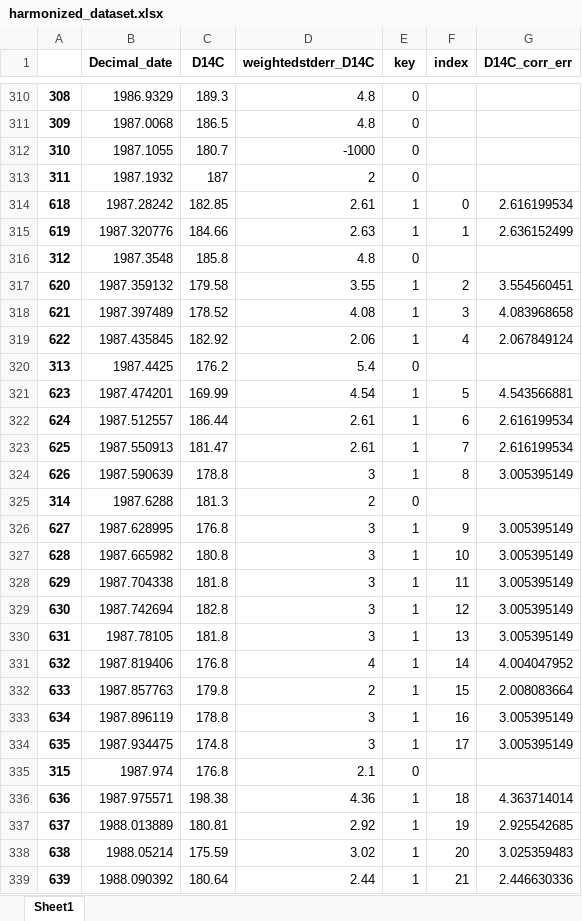
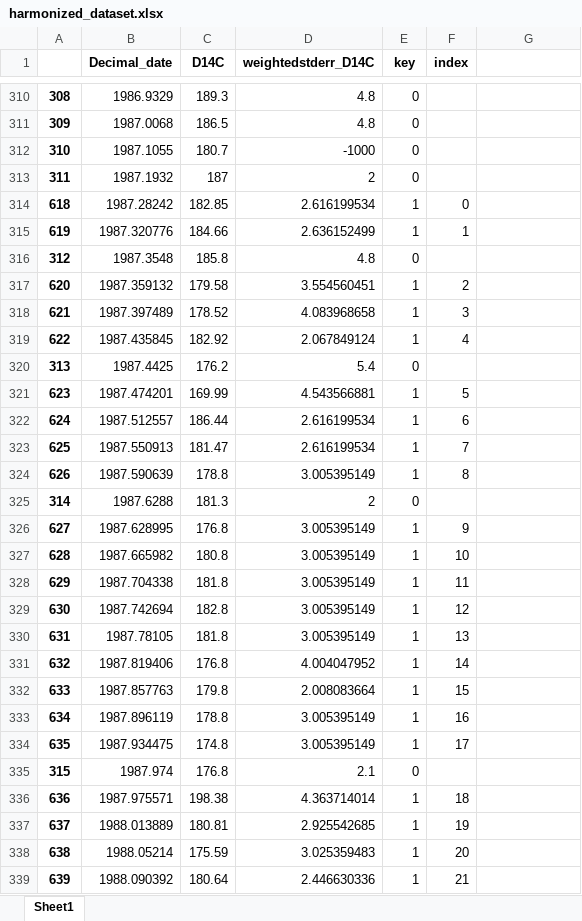
Before and after one commit to christianlewis091/science_projects, an Excel workbook: interlab_comparison/harmonized_dataset.xlsx, sheet Sheet1, drawn as a sheet; only a part is shown, gaps mark what is left out; values as stored, in another font and other column widths than the file's, no borders; the diff covers the shown part only; the diff names each change by its address in the sheet, - before the commit and + after, or states it on an @@ line.

```diff
--- a/interlab_comparison/harmonized_dataset.xlsx (sheet Sheet1)
+++ b/interlab_comparison/harmonized_dataset.xlsx (sheet Sheet1)
-G1: D14C_corr_err
+G1: (empty)
-D314 (weightedstderr_D14C): 2.61
+D314 (weightedstderr_D14C): 2.616199534
-G314: 2.616199534
+G314: (empty)
-D315 (weightedstderr_D14C): 2.63
+D315 (weightedstderr_D14C): 2.636152499
-G315: 2.636152499
+G315: (empty)
-D317 (weightedstderr_D14C): 3.55
+D317 (weightedstderr_D14C): 3.554560451
-G317: 3.554560451
+G317: (empty)
-D318 (weightedstderr_D14C): 4.08
+D318 (weightedstderr_D14C): 4.083968658
-G318: 4.083968658
+G318: (empty)
-D319 (weightedstderr_D14C): 2.06
+D319 (weightedstderr_D14C): 2.067849124
-G319: 2.067849124
+G319: (empty)
-D321 (weightedstderr_D14C): 4.54
+D321 (weightedstderr_D14C): 4.543566881
-G321: 4.543566881
+G321: (empty)
-D322:D323 (weightedstderr_D14C): 2.61
+D322:D323 (weightedstderr_D14C): 2.616199534
-G322:G323: 2.616199534
+G322:G323: (empty)
-D324 (weightedstderr_D14C): 3
+D324 (weightedstderr_D14C): 3.005395149
-G324: 3.005395149
+G324: (empty)
-D326:D330 (weightedstderr_D14C): 3
+D326:D330 (weightedstderr_D14C): 3.005395149
-G326:G330: 3.005395149
+G326:G330: (empty)
-D331 (weightedstderr_D14C): 4
+D331 (weightedstderr_D14C): 4.004047952
-G331: 4.004047952
+G331: (empty)
-D332 (weightedstderr_D14C): 2
+D332 (weightedstderr_D14C): 2.008083664
-G332: 2.008083664
+G332: (empty)
-D333:D334 (weightedstderr_D14C): 3
+D333:D334 (weightedstderr_D14C): 3.005395149
-G333:G334: 3.005395149
+G333:G334: (empty)
-D336 (weightedstderr_D14C): 4.36
+D336 (weightedstderr_D14C): 4.363714014
-G336: 4.363714014
+G336: (empty)
-D337 (weightedstderr_D14C): 2.92
+D337 (weightedstderr_D14C): 2.925542685
-G337: 2.925542685
+G337: (empty)
-D338 (weightedstderr_D14C): 3.02
+D338 (weightedstderr_D14C): 3.025359483
-G338: 3.025359483
+G338: (empty)
-D339 (weightedstderr_D14C): 2.44
+D339 (weightedstderr_D14C): 2.446630336
-G339: 2.446630336
+G339: (empty)
```
Also changed, not shown: 684 edited cells elsewhere in this sheet, 3 other files.
